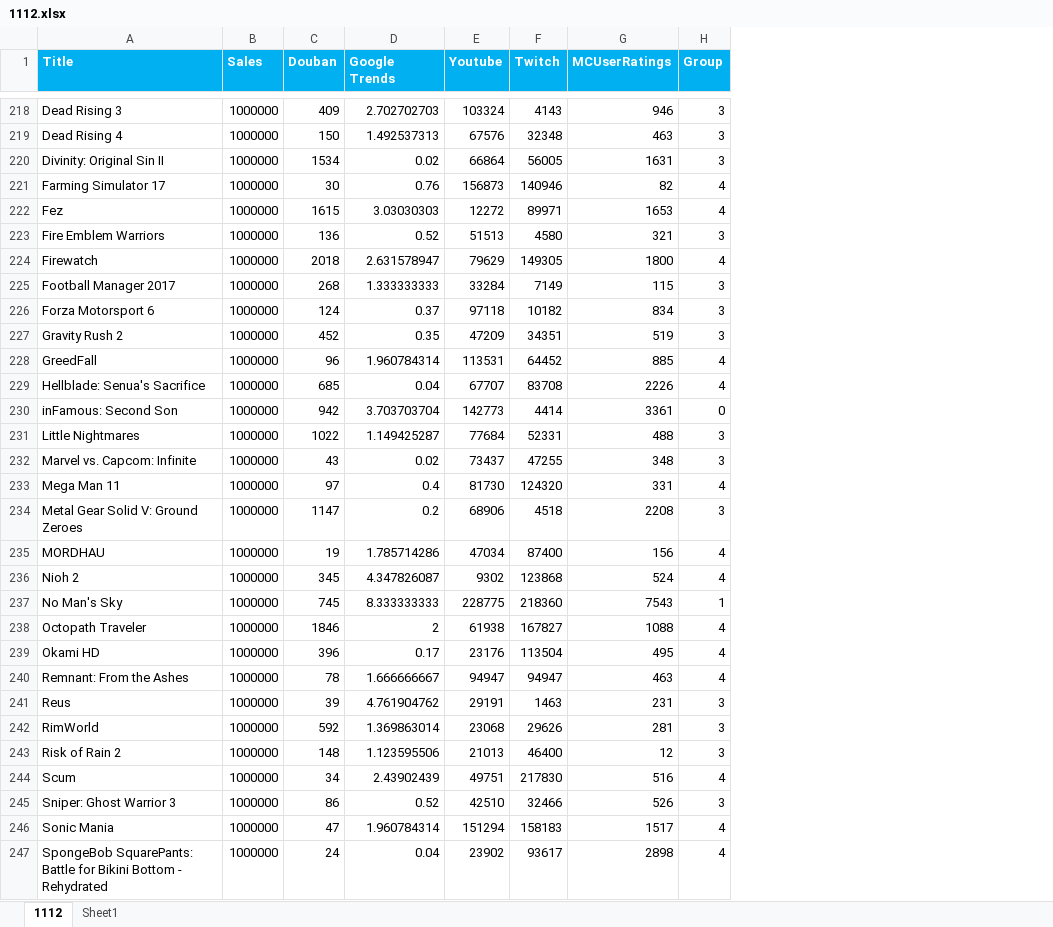
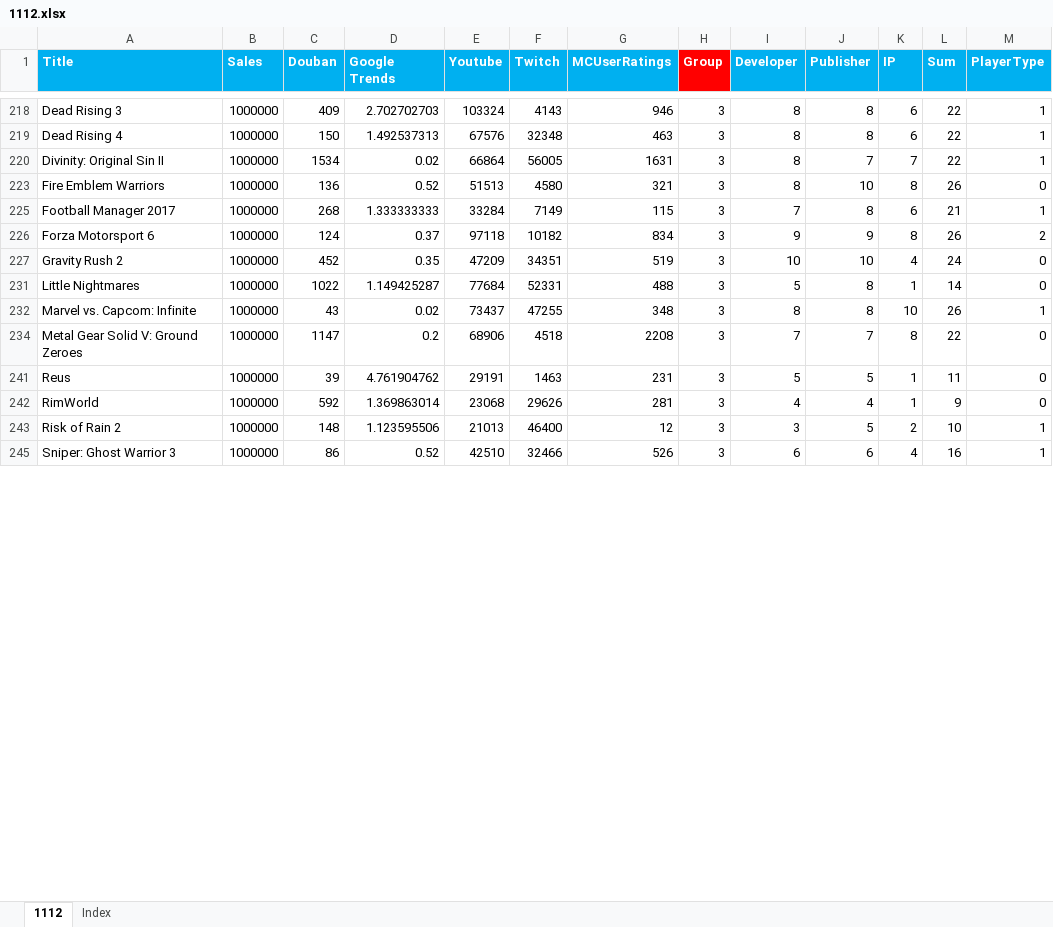
Before and after one commit to arcboundavenger/Python1, an Excel workbook: 1112.xlsx, sheet 1112, drawn as a sheet; only a part is shown, gaps mark what is left out; values as stored, in another font and other column widths than the file's, no borders; charts and pictures not drawn; removed rows and columns are numbered as before the commit, all else as after; the diff covers the shown part only; the diff names each change by its address in the sheet, - before the commit and + after, or states it on an @@ line.

```diff
--- a/1112.xlsx (sheet 1112)
+++ b/1112.xlsx (sheet 1112)
-sheet tab: Sheet1
+sheet tab: Index
+column I (Developer), rows 218-245: 8 | 8 | 8 | 8 | 7 | 9 | 10 | 5 | 8 | 7 | 5 | 4 | 3 | 6
+column J (Publisher), rows 218-245: 8 | 8 | 7 | 10 | 8 | 9 | 10 | 8 | 8 | 7 | 5 | 4 | 5 | 6
+column K (IP), rows 218-245: 6 | 6 | 7 | 8 | 6 | 8 | 4 | 1 | 10 | 8 | 1 | 1 | 2 | 4
+column L (Sum), rows 218-245: 22 | 22 | 22 | 26 | 21 | 26 | 24 | 14 | 26 | 22 | 11 | 9 | 10 | 16
+column M (PlayerType), rows 218-245: 1 | 1 | 1 | 0 | 1 | 2 | 0 | 0 | 1 | 0 | 0 | 0 | 1 | 1
-H1 fill: #00B0F0
+H1 fill: #FF0000
-row 221: Farming Simulator 17 | 1000000 | 30 | 0.76 | 156873 | 140946 | 82 | 4
-row 222: Fez | 1000000 | 1615 | 3.03030303 | 12272 | 89971 | 1653 | 4
-row 224: Firewatch | 1000000 | 2018 | 2.631578947 | 79629 | 149305 | 1800 | 4
-row 228: GreedFall | 1000000 | 96 | 1.960784314 | 113531 | 64452 | 885 | 4
-row 229: Hellblade: Senua's Sacrifice | 1000000 | 685 | 0.04 | 67707 | 83708 | 2226 | 4
-row 230: inFamous: Second Son | 1000000 | 942 | 3.703703704 | 142773 | 4414 | 3361 | 0
-row 233: Mega Man 11 | 1000000 | 97 | 0.4 | 81730 | 124320 | 331 | 4
-row 235: MORDHAU | 1000000 | 19 | 1.785714286 | 47034 | 87400 | 156 | 4
-row 236: Nioh 2 | 1000000 | 345 | 4.347826087 | 9302 | 123868 | 524 | 4
-row 237: No Man's Sky | 1000000 | 745 | 8.333333333 | 228775 | 218360 | 7543 | 1
-row 238: Octopath Traveler | 1000000 | 1846 | 2 | 61938 | 167827 | 1088 | 4
-row 239: Okami HD | 1000000 | 396 | 0.17 | 23176 | 113504 | 495 | 4
-row 240: Remnant: From the Ashes | 1000000 | 78 | 1.666666667 | 94947 | 94947 | 463 | 4
-row 244: Scum | 1000000 | 34 | 2.43902439 | 49751 | 217830 | 516 | 4
-row 246: Sonic Mania | 1000000 | 47 | 1.960784314 | 151294 | 158183 | 1517 | 4
-row 247: SpongeBob SquarePants: Battle for Bikini Bottom - Rehydrated | 1000000 | 24 | 0.04 | 23902 | 93617 | 2898 | 4
```
Also changed, not shown: 196 removed rows elsewhere in this sheet, hidden cells, charts or pictures, 2 other files.
